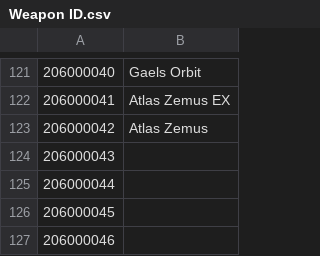
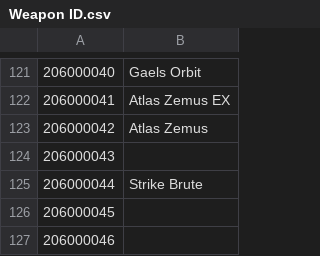
Before and after one commit to NNSTJP/Idola, a CSV file: Weapon ID.csv, drawn as a sheet; only a part is shown, gaps mark what is left out.

```diff
--- a/Weapon ID.csv
+++ b/Weapon ID.csv
@@ -124,3 +124,3 @@
 206000043,
-206000044,
+206000044,Strike Brute
 206000045,
```
Also changed, not shown: Character ID.csv, Soul ID.csv.
